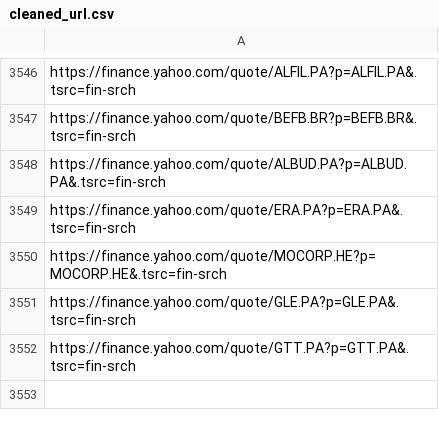
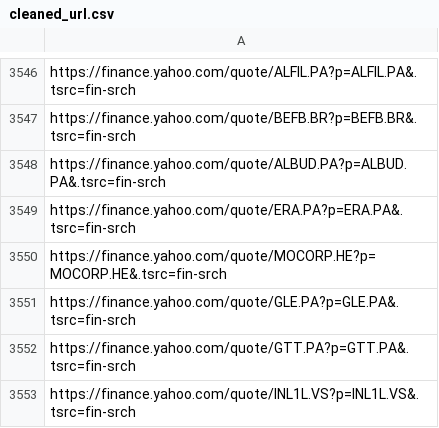
Before and after one commit to thibaultm955/share_dashboard, a CSV file: cleaned_url.csv, drawn as a sheet; only a part is shown, gaps mark what is left out; the diff names each change by its address in the sheet, - before the commit and + after, or states it on an @@ line.

```diff
--- a/cleaned_url.csv
+++ b/cleaned_url.csv
+row 3553: https://finance.yahoo.com/quote/INL1L.VS?p=INL1L.VS&.tsrc=fin-srch
```
Also changed, not shown: nasdaq_url.csv.
